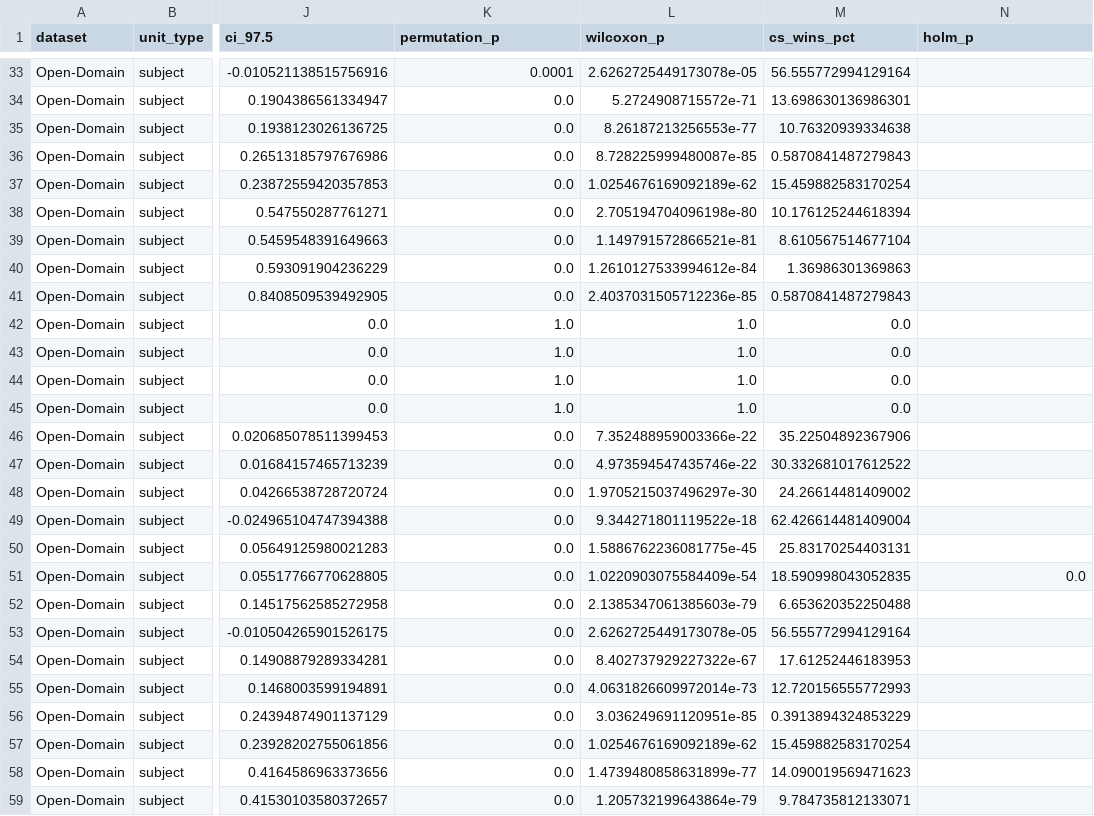
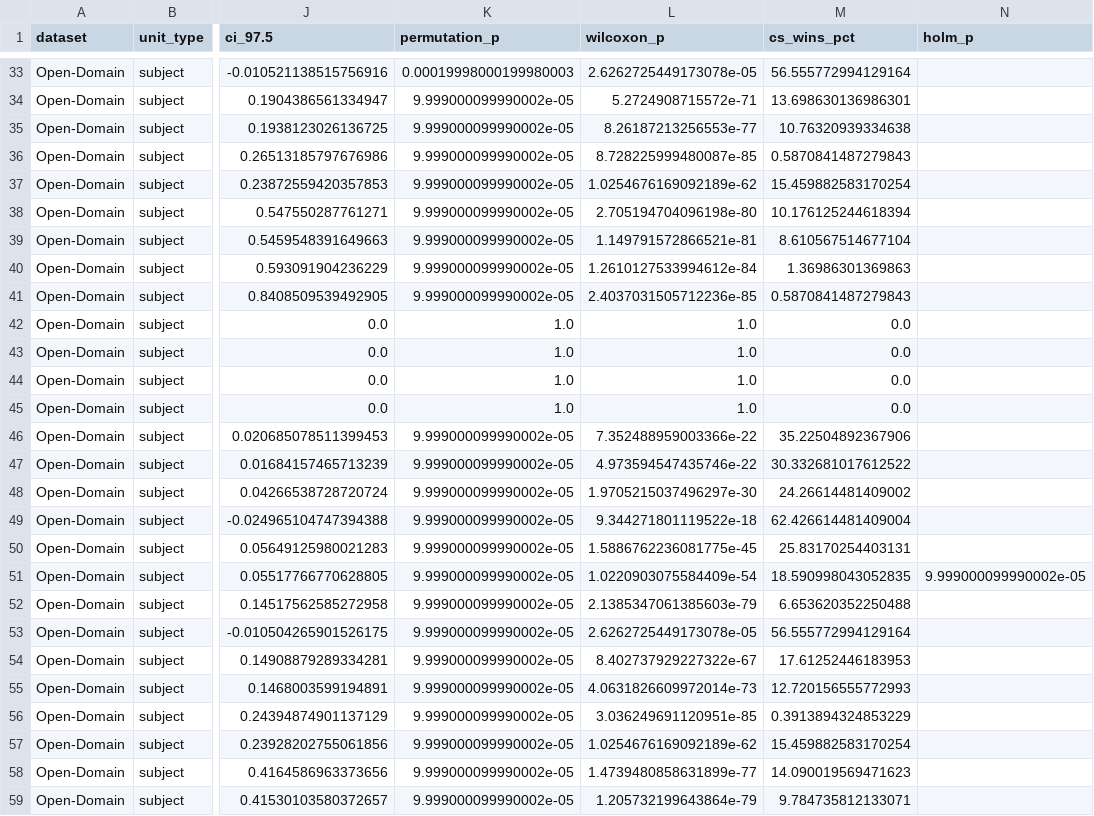
Before and after one commit to Crs-commit/cs-mondrian, a CSV file: 05_结果/03_替代调度消融_新实验/schedule_ablation_external_comparison.csv, drawn as a sheet; only a part is shown, gaps mark what is left out; the diff covers the shown part only; the diff names each change by its address in the sheet, - before the commit and + after, or states it on an @@ line.

```diff
--- a/05_结果/03_替代调度消融_新实验/schedule_ablation_external_comparison.csv
+++ b/05_结果/03_替代调度消融_新实验/schedule_ablation_external_comparison.csv
-K33 (permutation_p): 0.0001
+K33 (permutation_p): 0.00019998000199980003
-K34:K41 (permutation_p): 0.0
+K34:K41 (permutation_p): 9.999000099990002e-05
-K46:K59 (permutation_p): 0.0
+K46:K59 (permutation_p): 9.999000099990002e-05
-N51 (holm_p): 0.0
+N51 (holm_p): 9.999000099990002e-05
```
Also changed, not shown: 112 edited cells elsewhere in this file, 05_结果/01_严格重算主结果/strict_subject_aggregated_stats.csv, 05_结果/02_Singh对照臂_新实验/singh_eps_hum_comparison.csv, 19 other files.
